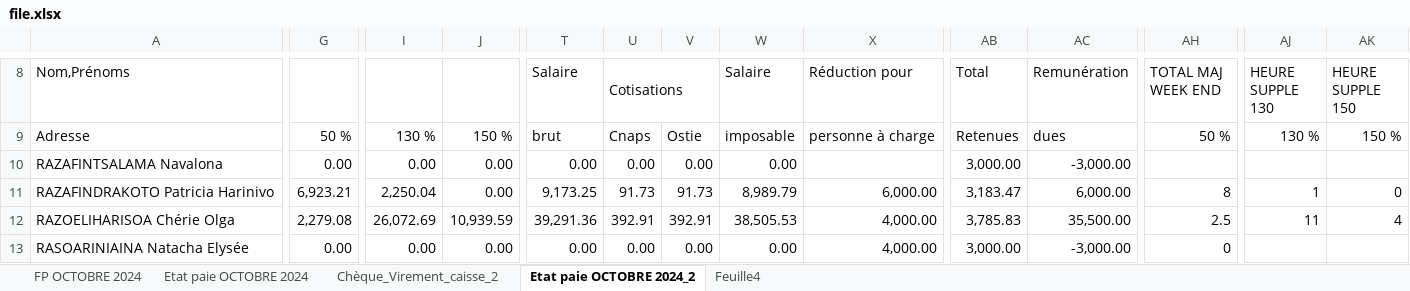
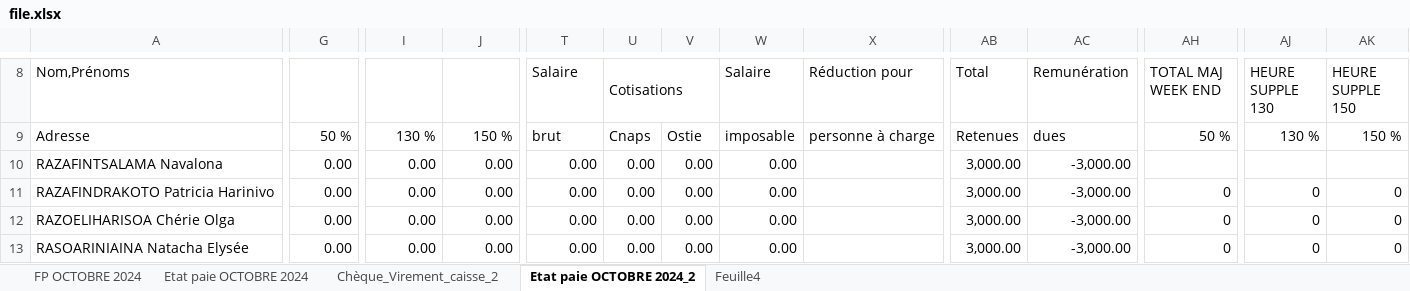
Before and after one commit to njatoty/4eme-procedure, an Excel workbook: file.xlsx, sheet Etat paie OCTOBRE 2024_2, drawn as a sheet; only a part is shown, gaps mark what is left out; values as stored, in another font and other column widths than the file's, no cell formats; charts and pictures and conditional formats not drawn; the diff covers the shown part only; the diff names each change by its address in the sheet, - before the commit and + after, or states it on an @@ line.

```diff
--- a/file.xlsx (sheet Etat paie OCTOBRE 2024_2)
+++ b/file.xlsx (sheet Etat paie OCTOBRE 2024_2)
-G11: 6,923.21
+G11: 0.00
-I11: 2,250.04
+I11: 0.00
-T11 (Salaire): 9,173.25
+T11 (Salaire): 0.00
-U11 (Cotisations): 91.73
+U11 (Cotisations): 0.00
-V11: 91.73
+V11: 0.00
-W11 (Salaire): 8,989.79
+W11 (Salaire): 0.00
-X11 (Réduction pour): 6,000.00
+X11 (Réduction pour): (empty)
-AB11 (Total): 3,183.47
+AB11 (Total): 3,000.00
-AC11 (Remunération): 6,000.00
+AC11 (Remunération): -3,000.00
-AH11 (TOTAL MAJ WEEK END): 8
+AH11 (TOTAL MAJ WEEK END): 0
-AJ11 (HEURE SUPPLE 130): 1
+AJ11 (HEURE SUPPLE 130): 0
-G12: 2,279.08
+G12: 0.00
-I12: 26,072.69
+I12: 0.00
-J12: 10,939.59
+J12: 0.00
-T12 (Salaire): 39,291.36
+T12 (Salaire): 0.00
-U12 (Cotisations): 392.91
+U12 (Cotisations): 0.00
-V12: 392.91
+V12: 0.00
-W12 (Salaire): 38,505.53
+W12 (Salaire): 0.00
-X12:X13 (Réduction pour): 4,000.00
+X12:X13 (Réduction pour): (empty)
-AB12 (Total): 3,785.83
+AB12 (Total): 3,000.00
-AC12 (Remunération): 35,500.00
+AC12 (Remunération): -3,000.00
-AH12 (TOTAL MAJ WEEK END): 2.5
+AH12 (TOTAL MAJ WEEK END): 0
-AJ12 (HEURE SUPPLE 130): 11
+AJ12 (HEURE SUPPLE 130): 0
-AK12 (HEURE SUPPLE 150): 4
+AK12 (HEURE SUPPLE 150): 0
-AJ13 (HEURE SUPPLE 130): (empty)
+AJ13 (HEURE SUPPLE 130): 0
-AK13 (HEURE SUPPLE 150): (empty)
+AK13 (HEURE SUPPLE 150): 0
```
Also changed, not shown: 1577 edited cells elsewhere in this sheet, cell formats, charts or pictures, out.xlsx, 8 other files.
